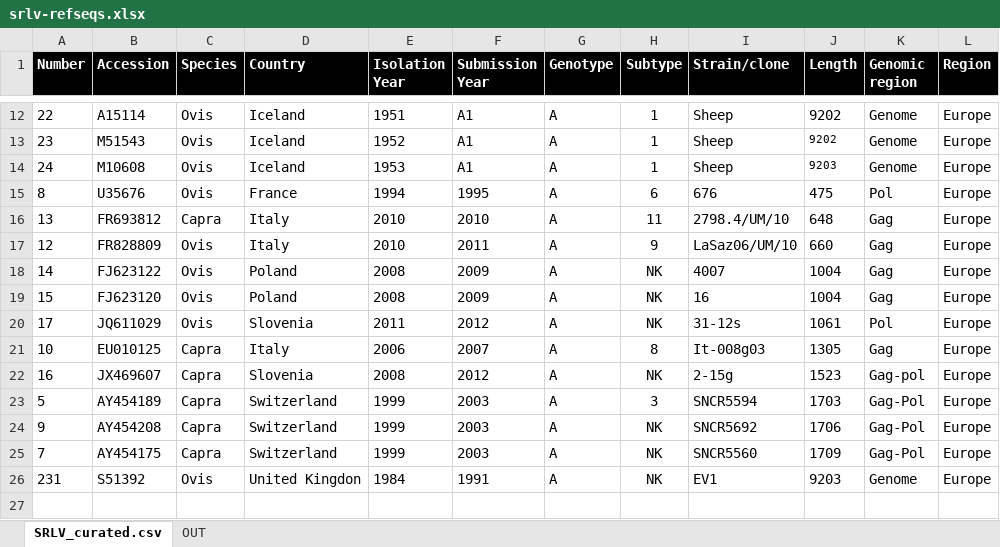
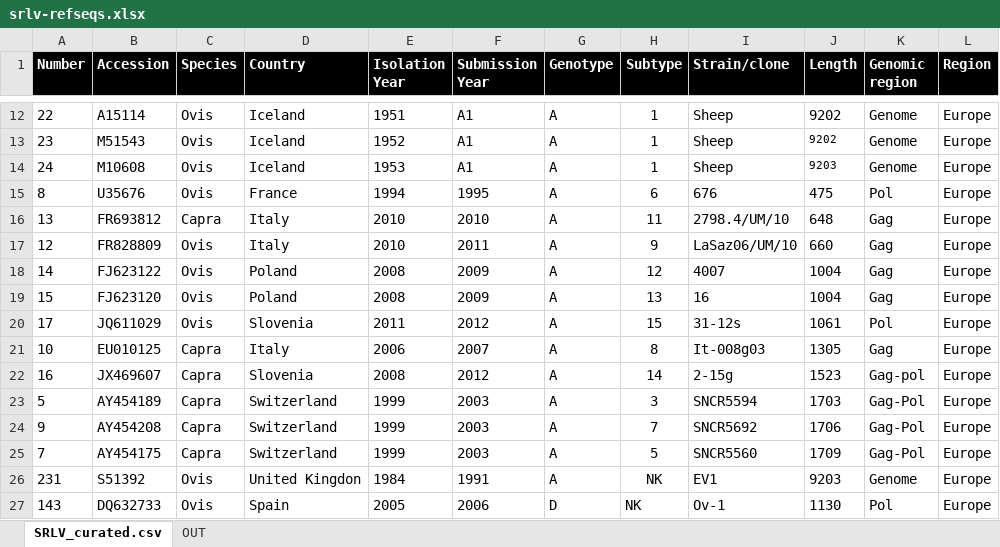
Before and after one commit to giffordlabcvr/Lentivirus-GLUE, an Excel workbook: tabular/extension/srlv-refseqs.xlsx, sheet SRLV_curated.csv, drawn as a sheet; only a part is shown, gaps mark what is left out; values as stored, in another font and other column widths than the file's, no borders; the diff names each change by its address in the sheet, - before the commit and + after, or states it on an @@ line.

```diff
--- a/tabular/extension/srlv-refseqs.xlsx (sheet SRLV_curated.csv)
+++ b/tabular/extension/srlv-refseqs.xlsx (sheet SRLV_curated.csv)
-H18 (Subtype): NK
+H18 (Subtype): 12
-H19 (Subtype): NK
+H19 (Subtype): 13
-H20 (Subtype): NK
+H20 (Subtype): 15
-H22 (Subtype): NK
+H22 (Subtype): 14
-H24 (Subtype): NK
+H24 (Subtype): 7
-H25 (Subtype): NK
+H25 (Subtype): 5
+row 27: 143 | DQ632733 | Ovis | Spain | 2005 | 2006 | D | NK | Ov-1 | 1130 | Pol | Europe
```
Also changed, not shown: tabular/extension/srlv-curated.xlsx, 42 other files.
